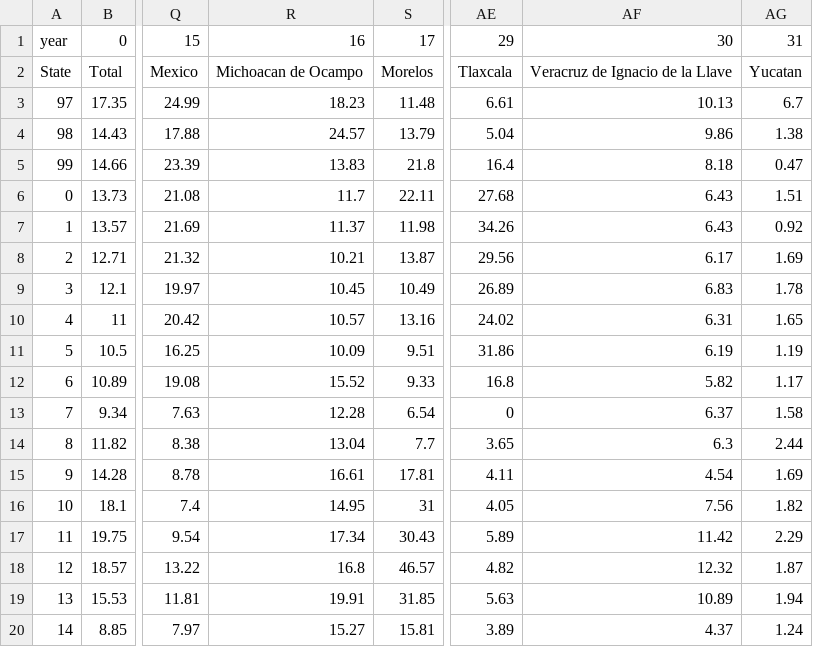
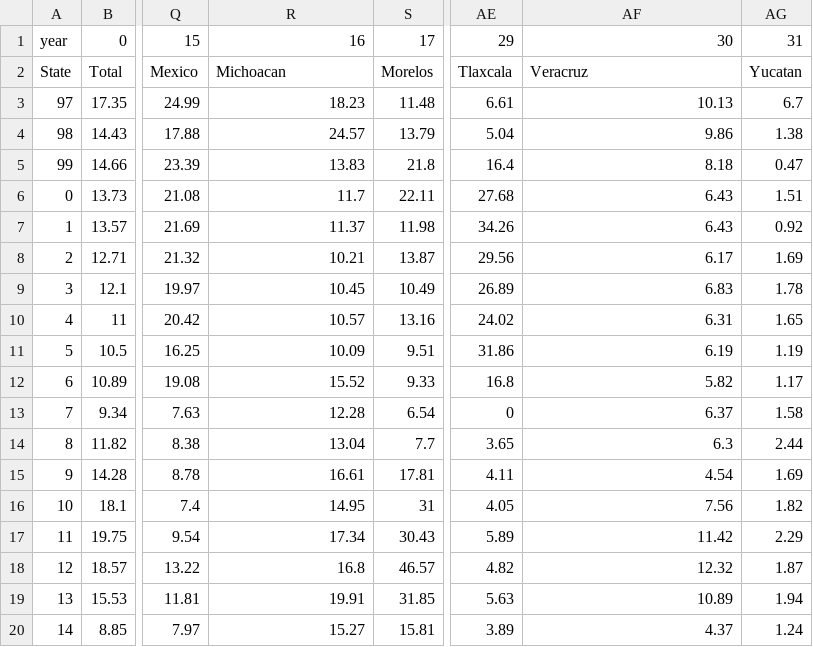
Before and after one commit to elneto/crimemx, a CSV file: csv/D3-national-homicide-rates.csv, drawn as a sheet; only a part is shown, gaps mark what is left out; the diff names each change by its address in the sheet, - before the commit and + after, or states it on an @@ line.

```diff
--- a/csv/D3-national-homicide-rates.csv
+++ b/csv/D3-national-homicide-rates.csv
-R2: Michoacan de Ocampo
+R2: Michoacan
-AF2: Veracruz de Ignacio de la Llave
+AF2: Veracruz
```
Also changed, not shown: 4 other files.
